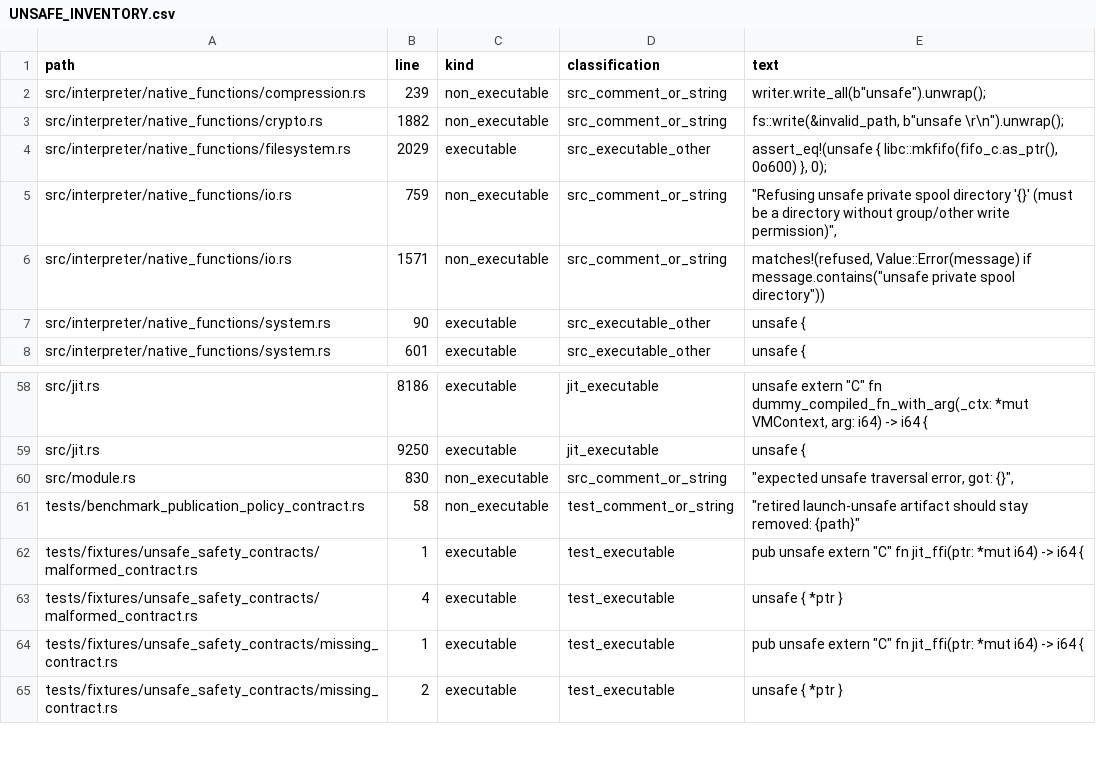
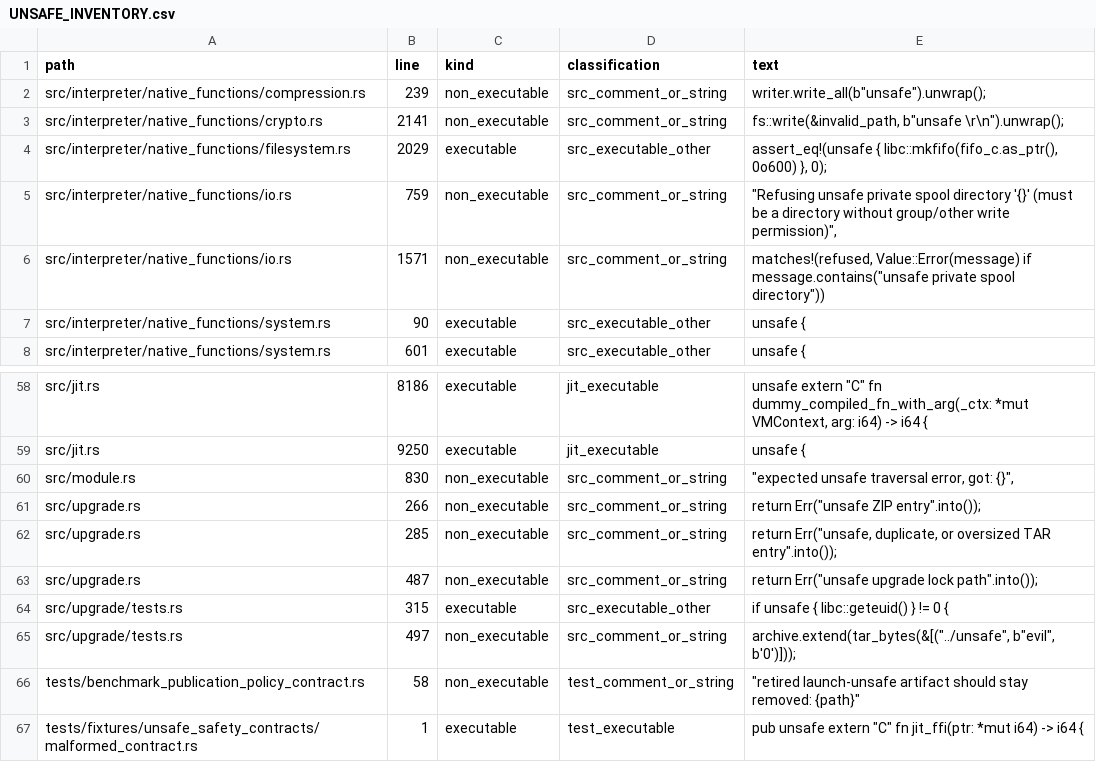
Before and after one commit to kujolang/kujo, a CSV file: docs/generated/UNSAFE_INVENTORY.csv, drawn as a sheet; only a part is shown, gaps mark what is left out; the shorter side is filled out with more unchanged rows.

Commit message:
docs: refresh generated inventories before release

```diff
--- a/docs/generated/UNSAFE_INVENTORY.csv
+++ b/docs/generated/UNSAFE_INVENTORY.csv
@@ -2,3 +2,3 @@ path,line,kind,classification,text
 "src/interpreter/native_functions/compression.rs",239,"non_executable","src_comment_or_string","        writer.write_all(b""unsafe"").unwrap();"
-"src/interpreter/native_functions/crypto.rs",1882,"non_executable","src_comment_or_string","        fs::write(&invalid_path, b""unsafe \r\n"").unwrap();"
+"src/interpreter/native_functions/crypto.rs",2141,"non_executable","src_comment_or_string","        fs::write(&invalid_path, b""unsafe \r\n"").unwrap();"
 "src/interpreter/native_functions/filesystem.rs",2029,"executable","src_executable_other","        assert_eq!(unsafe { libc::mkfifo(fifo_c.as_ptr(), 0o600) }, 0);"
@@ -60,2 +60,7 @@ path,line,kind,classification,text
 "src/module.rs",830,"non_executable","src_comment_or_string","            ""expected unsafe traversal error, got: {}"","
+"src/upgrade.rs",266,"non_executable","src_comment_or_string","            return Err(""unsafe ZIP entry"".into());"
+"src/upgrade.rs",285,"non_executable","src_comment_or_string","                return Err(""unsafe, duplicate, or oversized TAR entry"".into());"
+"src/upgrade.rs",487,"non_executable","src_comment_or_string","        return Err(""unsafe upgrade lock path"".into());"
+"src/upgrade/tests.rs",315,"executable","src_executable_other","    if unsafe { libc::geteuid() } != 0 {"
+"src/upgrade/tests.rs",497,"non_executable","src_comment_or_string","    archive.extend(tar_bytes(&[(""../unsafe"", b""evil"", b'0')]));"
 "tests/benchmark_publication_policy_contract.rs",58,"non_executable","test_comment_or_string","            ""retired launch-unsafe artifact should stay removed: {path}"""
```
Also changed, not shown: docs/generated/V1_CODE_TODO_TRIAGE.csv, 2 other files.
